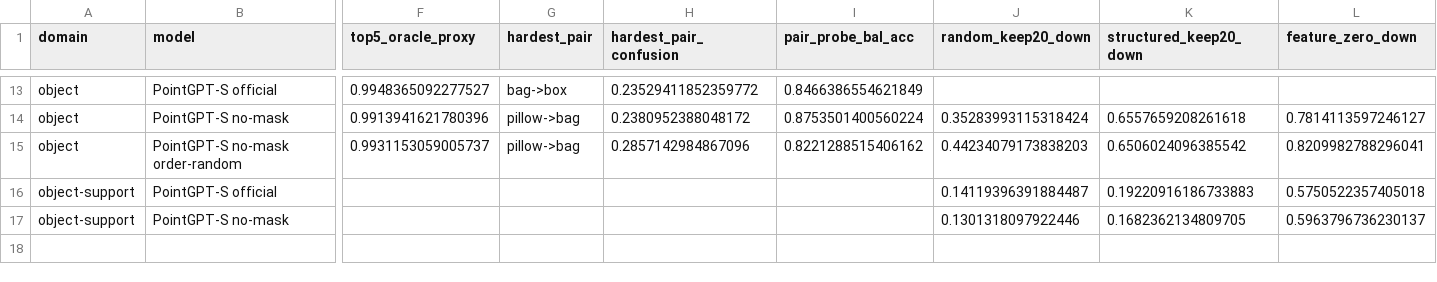
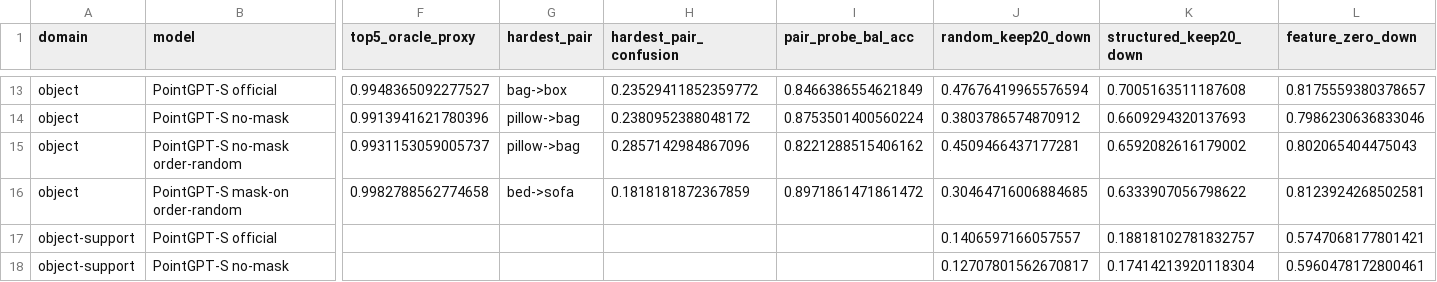
Before and after one commit to KohsukeIde/concerto-shortcut-mvp, a CSV file: tools/concerto_projection_shortcut/results_binding_profile_summary.csv, drawn as a sheet; only a part is shown, gaps mark what is left out; addresses are those after the commit; rows hold the shown columns only; the diff covers the shown part only; the diff names each change by its address in the sheet, - before the commit and + after, or states it on an @@ line.

```diff
--- a/tools/concerto_projection_shortcut/results_binding_profile_summary.csv
+++ b/tools/concerto_projection_shortcut/results_binding_profile_summary.csv
-J13 (random_keep20_down): (empty)
+J13 (random_keep20_down): 0.47676419965576594
-K13 (structured_keep20_down): (empty)
+K13 (structured_keep20_down): 0.7005163511187608
-L13 (feature_zero_down): (empty)
+L13 (feature_zero_down): 0.8175559380378657
-J14 (random_keep20_down): 0.35283993115318424
+J14 (random_keep20_down): 0.3803786574870912
-K14 (structured_keep20_down): 0.6557659208261618
+K14 (structured_keep20_down): 0.6609294320137693
-L14 (feature_zero_down): 0.7814113597246127
+L14 (feature_zero_down): 0.7986230636833046
-J15 (random_keep20_down): 0.44234079173838203
+J15 (random_keep20_down): 0.4509466437177281
-K15 (structured_keep20_down): 0.6506024096385542
+K15 (structured_keep20_down): 0.6592082616179002
-L15 (feature_zero_down): 0.8209982788296041
+L15 (feature_zero_down): 0.802065404475043
+row 16: object | PointGPT-S mask-on order-random | 0.9982788562774658 | bed->sofa | 0.1818181872367859 | 0.8971861471861472 | 0.30464716006884685 | 0.6333907056798622 | 0.8123924268502581
-J17 (random_keep20_down): 0.14119396391884487
+J17 (random_keep20_down): 0.1406597166057557
-K17 (structured_keep20_down): 0.19220916186733883
+K17 (structured_keep20_down): 0.18818102781832757
-L17 (feature_zero_down): 0.5750522357405018
+L17 (feature_zero_down): 0.5747068177801421
-J18 (random_keep20_down): 0.1301318097922446
+J18 (random_keep20_down): 0.12707801562670817
-K18 (structured_keep20_down): 0.1682362134809705
+K18 (structured_keep20_down): 0.17414213920118304
-L18 (feature_zero_down): 0.5963796736230137
+L18 (feature_zero_down): 0.5960478172800461
```
Also changed, not shown: 34 edited cells elsewhere in this file, 32 other files.
